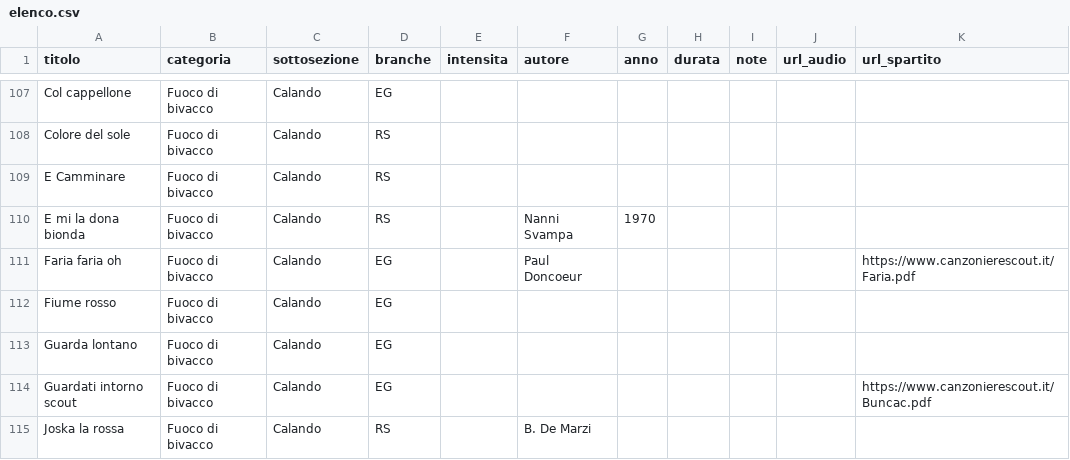
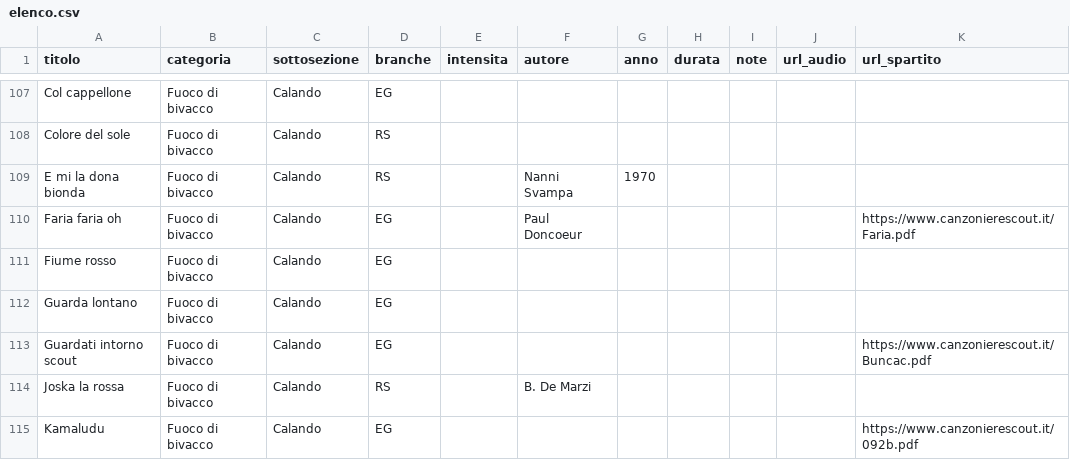
Before and after one commit to lc-ncltt/canzoniere_scout, a CSV file: data/elenco.csv, drawn as a sheet; only a part is shown, gaps mark what is left out; the shorter side is filled out with more unchanged rows; the diff names each change by its address in the sheet, - before the commit and + after, or states it on an @@ line.

Commit message:
Testi: E mi la dona bionda, Fiume rosso, Guardati intorno scout, Joska la rossa, La ceseta de Transaqua, La guadalupa; tolto E Camminare

```diff
--- a/data/elenco.csv
+++ b/data/elenco.csv
-row 109: E Camminare | Fuoco di bivacco | Calando | RS
```
Also changed, not shown: data/fonti.csv, 8 other files.
